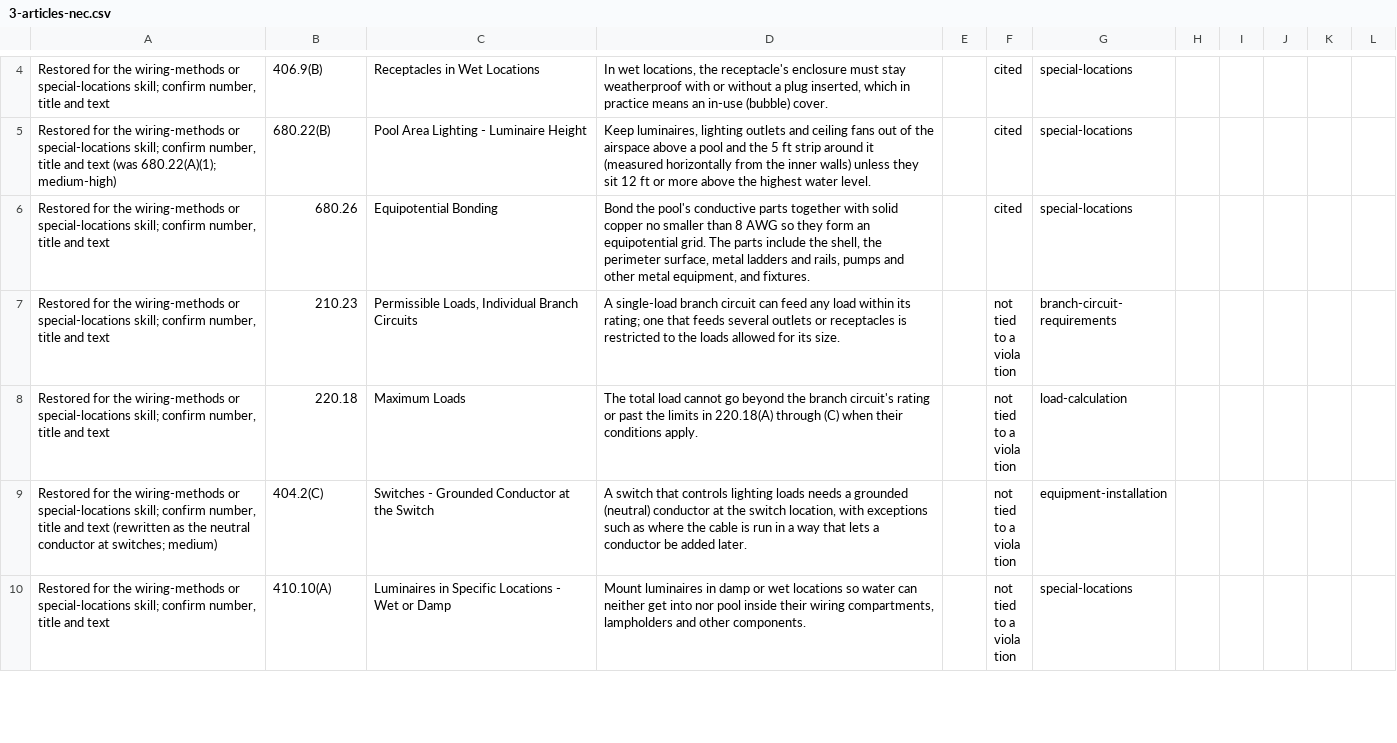
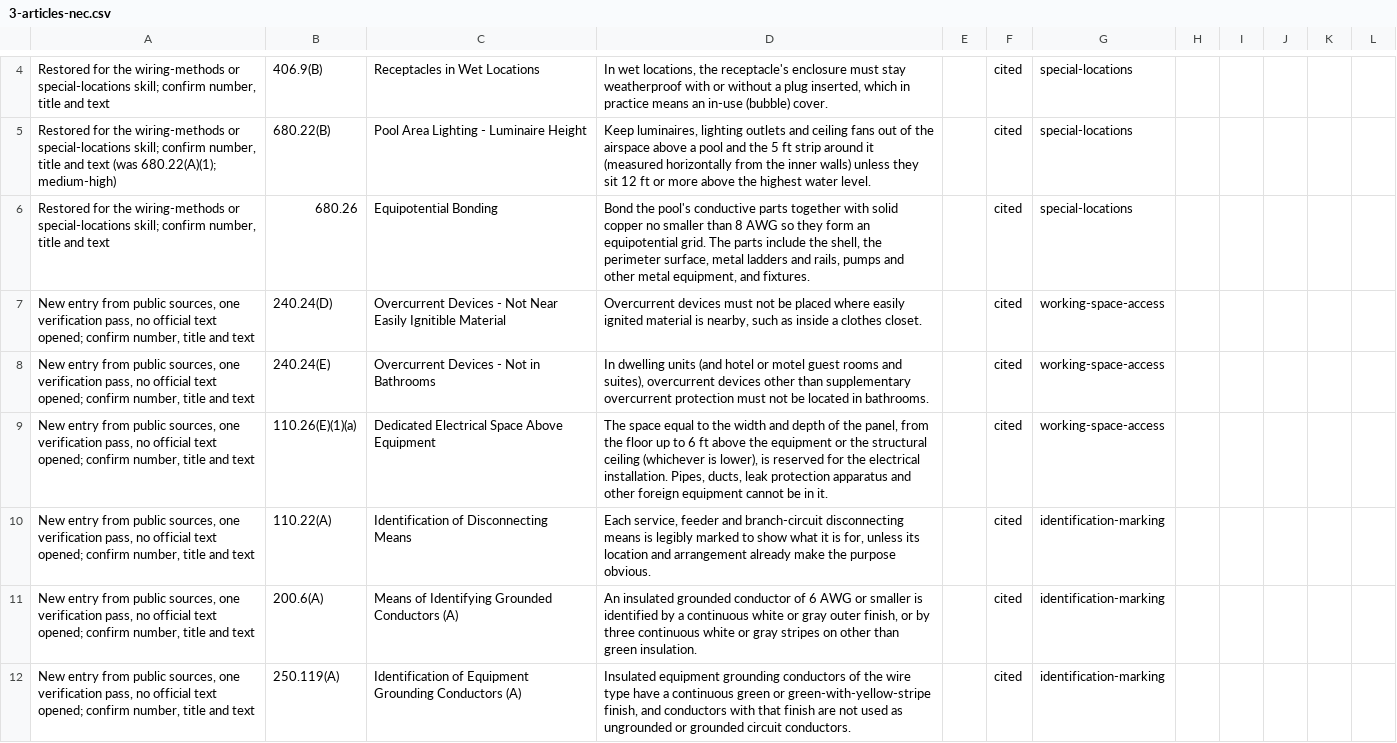
Before and after one commit to jdonnelly-zspace/nec-code-inspector, a CSV file: docs/expert-review/3-articles-nec.csv, drawn as a sheet; only a part is shown, gaps mark what is left out; the shorter side is filled out with more unchanged rows; the diff covers the shown part only.

```diff
--- a/docs/expert-review/3-articles-nec.csv
+++ b/docs/expert-review/3-articles-nec.csv
@@ -6 +6,7 @@
 "Restored for the wiring-methods or special-locations skill; confirm number, title and text",680.26,Equipotential Bonding,"Bond the pool's conductive parts together with solid copper no smaller than 8 AWG so they form an equipotential grid. The parts include the shell, the perimeter surface, metal ladders and rails, pumps and other metal equipment, and fixtures.",,cited,special-locations,,,,,
+"New entry from public sources, one verification pass, no official text opened; confirm number, title and text",240.24(D),Overcurrent Devices - Not Near Easily Ignitible Material,"Overcurrent devices must not be placed where easily ignited material is nearby, such as inside a clothes closet.",,cited,working-space-access,,,,,
+"New entry from public sources, one verification pass, no official text opened; confirm number, title and text",240.24(E),Overcurrent Devices - Not in Bathrooms,"In dwelling units (and hotel or motel guest rooms and suites), overcurrent devices other than supplementary overcurrent protection must not be located in bathrooms.",,cited,working-space-access,,,,,
+"New entry from public sources, one verification pass, no official text opened; confirm number, title and text",110.26(E)(1)(a),Dedicated Electrical Space Above Equipment,"The space equal to the width and depth of the panel, from the floor up to 6 ft above the equipment or the structural ceiling (whichever is lower), is reserved for the electrical installation. Pipes, ducts, leak protection apparatus and other foreign equipment cannot be in it.",,cited,working-space-access,,,,,
+"New entry from public sources, one verification pass, no official text opened; confirm number, title and text",110.22(A),Identification of Disconnecting Means,"Each service, feeder and branch-circuit disconnecting means is legibly marked to show what it is for, unless its location and arrangement already make the purpose obvious.",,cited,identification-marking,,,,,
+"New entry from public sources, one verification pass, no official text opened; confirm number, title and text",200.6(A),Means of Identifying Grounded Conductors (A),"An insulated grounded conductor of 6 AWG or smaller is identified by a continuous white or gray outer finish, or by three continuous white or gray stripes on other than green insulation.",,cited,identification-marking,,,,,
+"New entry from public sources, one verification pass, no official text opened; confirm number, title and text",250.119(A),Identification of Equipment Grounding Conductors (A),"Insulated equipment grounding conductors of the wire type have a continuous green or green-with-yellow-stripe finish, and conductors with that finish are not used as ungrounded or grounded circuit conductors.",,cited,identification-marking,,,,,
```
Also changed, not shown: 9 added rows, 3 removed rows and 2 edited cells elsewhere in this file, 11 other files.
